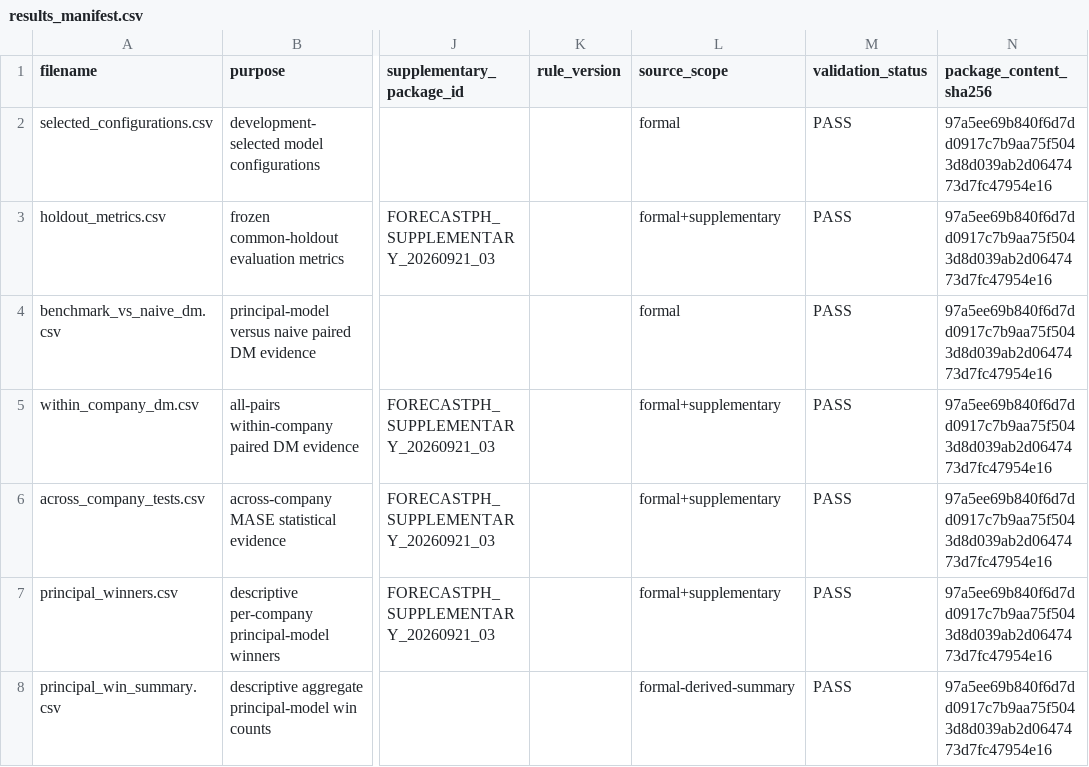
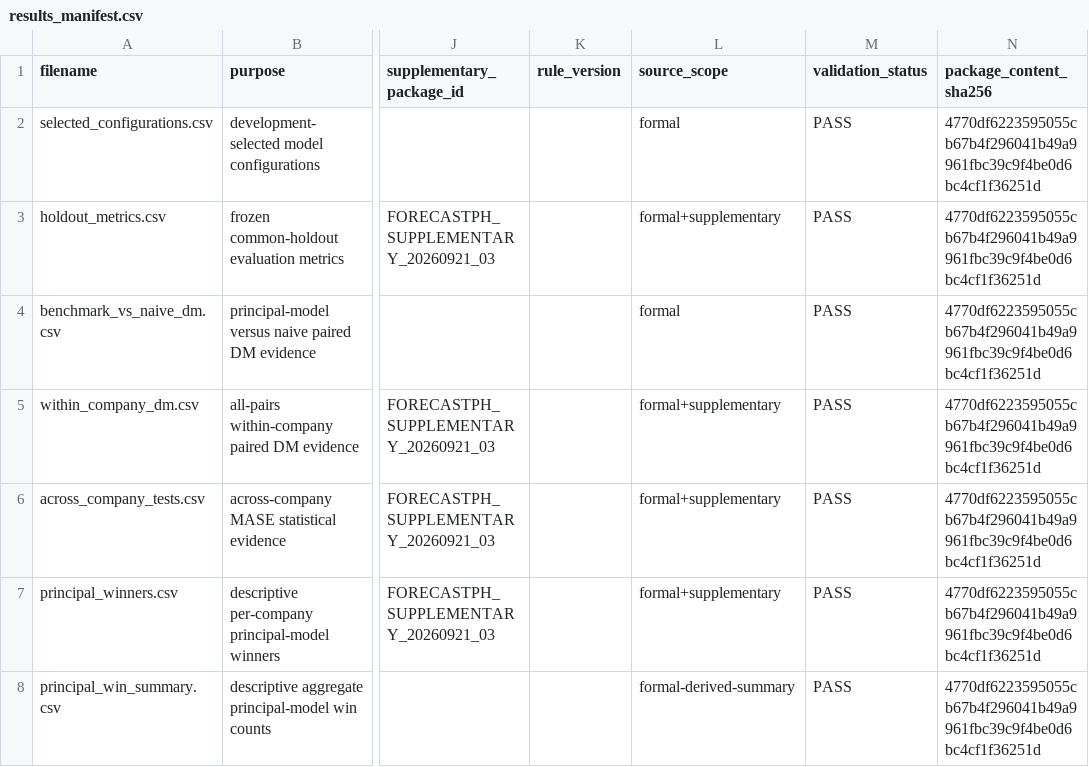
Before and after one commit to AlvinTubtub/Capstone2-A4103-DigitalDelvers-SY26-27, a CSV file: backend/research-result/results_manifest.csv, drawn as a sheet; only a part is shown, gaps mark what is left out; the diff covers the shown part only; the diff names each change by its address in the sheet, - before the commit and + after, or states it on an @@ line.

```diff
--- a/backend/research-result/results_manifest.csv
+++ b/backend/research-result/results_manifest.csv
-N2:N8 (package_content_sha256): 97a5ee69b840f6d7dd0917c7b9aa75f5043d8d039ab2d0647473d7fc47954e16
+N2:N8 (package_content_sha256): 4770df6223595055cb67b4f296041b49a9961fbc39c9f4be0d6bc4cf1f36251d
```
Also changed, not shown: 2 added rows and 5 edited cells elsewhere in this file, 5 other files.
